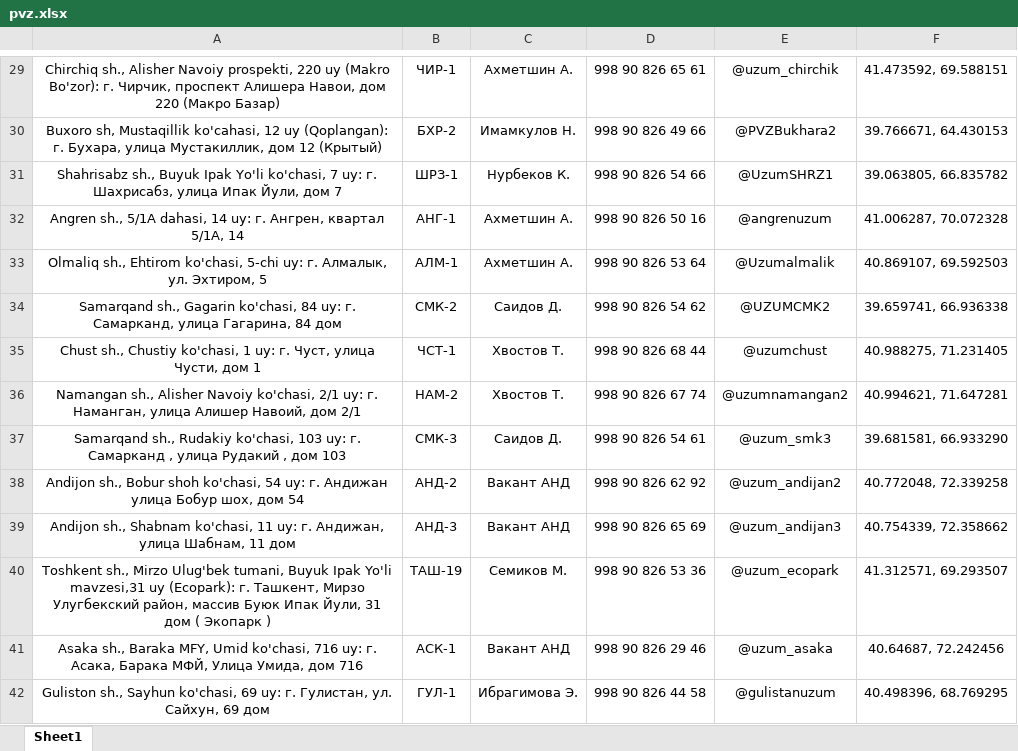
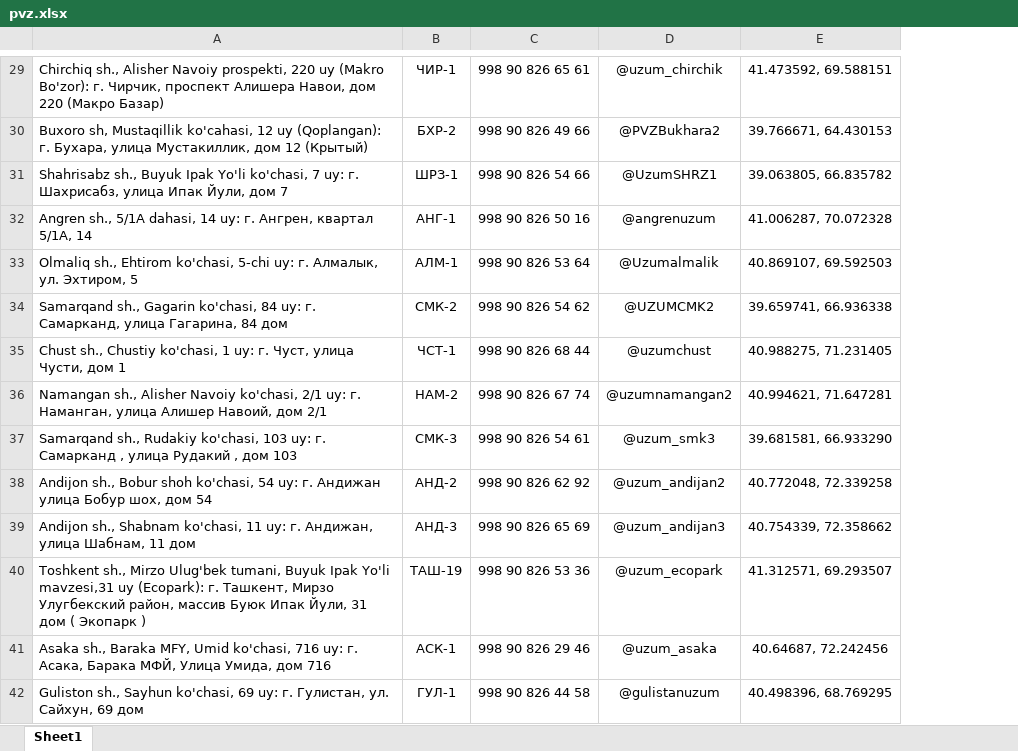
Before and after one commit to Realcaplan9219/pvz-bot, an Excel workbook: pvz.xlsx, sheet Sheet1, drawn as a sheet; only a part is shown, gaps mark what is left out; values as stored, in another font and other column widths than the file's, no borders; removed rows and columns are numbered as before the commit, all else as after; the diff covers the shown part only; the diff names each change by its address in the sheet, - before the commit and + after, or states it on an @@ line.

```diff
--- a/pvz.xlsx (sheet Sheet1)
+++ b/pvz.xlsx (sheet Sheet1)
-column C, rows 29-42: Ахметшин А. | Имамкулов Н. | Нурбеков К. | Ахметшин А. | Ахметшин А. | Саидов Д. | Хвостов Т. | Хвостов Т. | Саидов Д. | Вакант АНД | Вакант АНД | Семиков М. | Вакант АНД | Ибрагимова Э.
-A29:A42 alignment: center
+A29:A42 alignment: left
```
Also changed, not shown: 3 added rows, 1 edited cell and cell formats elsewhere in this sheet.
